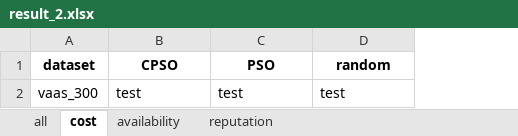
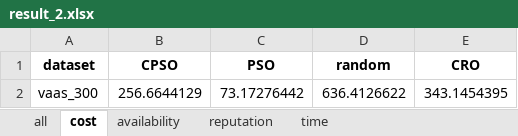
Before and after one commit to Zakibrahmi/VaaS_CPSO, an Excel workbook: results/result_2.xlsx, sheet cost, drawn as a sheet; values as stored, in another font and other column widths than the file's, no borders; removed rows and columns are numbered as before the commit, all else as after; the diff names each change by its address in the sheet, - before the commit and + after, or states it on an @@ line.

```diff
--- a/results/result_2.xlsx (sheet cost)
+++ b/results/result_2.xlsx (sheet cost)
+sheet tab: time
+column E (CRO), empty
-row 2: vaas_300 | test | test | test
+row 2: vaas_300 | 256.6644129 | 73.17276442 | 636.4126622 | 343.1454395
```
Also changed, not shown: sheet all, sheet availability, sheet reputation, 11 other files.
